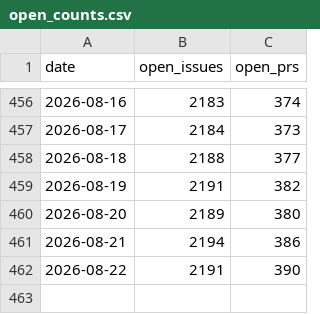
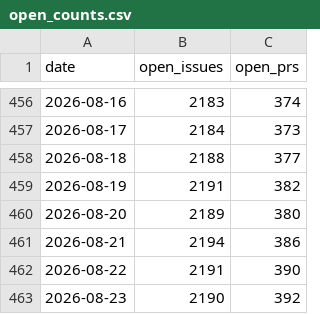
Before and after one commit to arrow-maintenance/arrowdash, a CSV file: data/open_counts.csv, drawn as a sheet; only a part is shown, gaps mark what is left out; the diff names each change by its address in the sheet, - before the commit and + after, or states it on an @@ line.

```diff
--- a/data/open_counts.csv
+++ b/data/open_counts.csv
+row 463: 2026-08-23 | 2190 | 392
```
Also changed, not shown: 1 other file.
